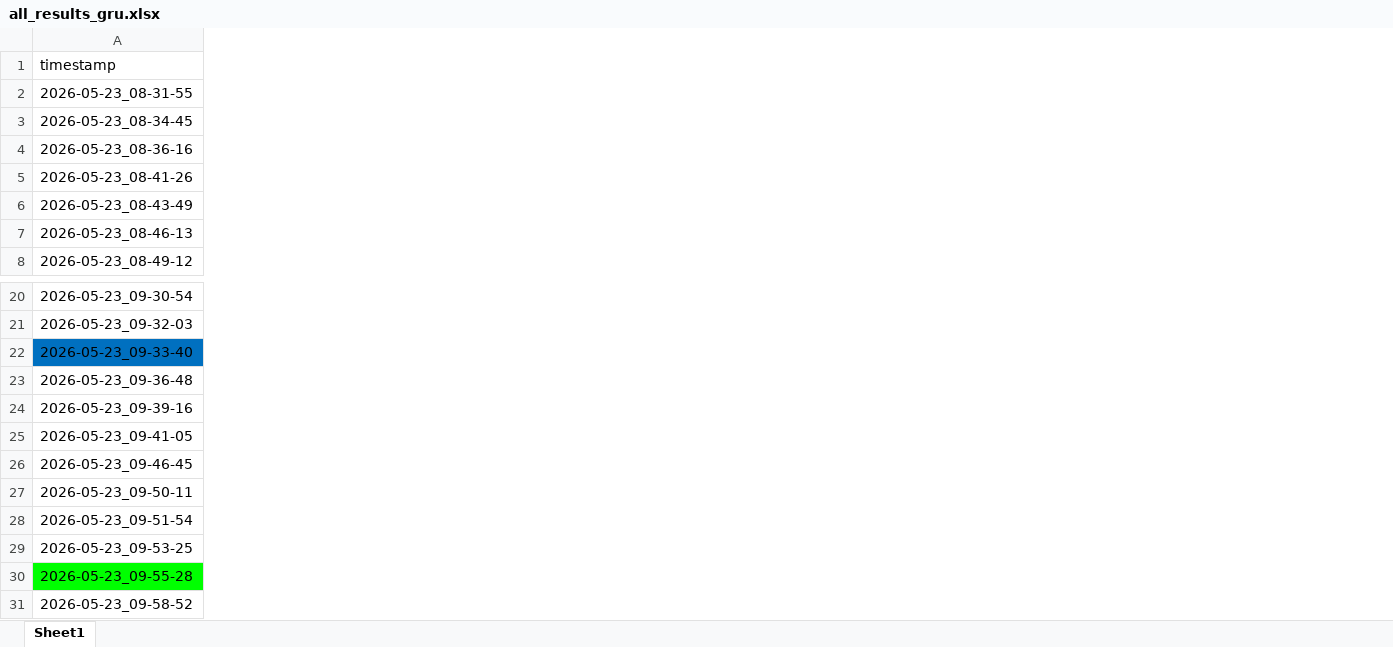
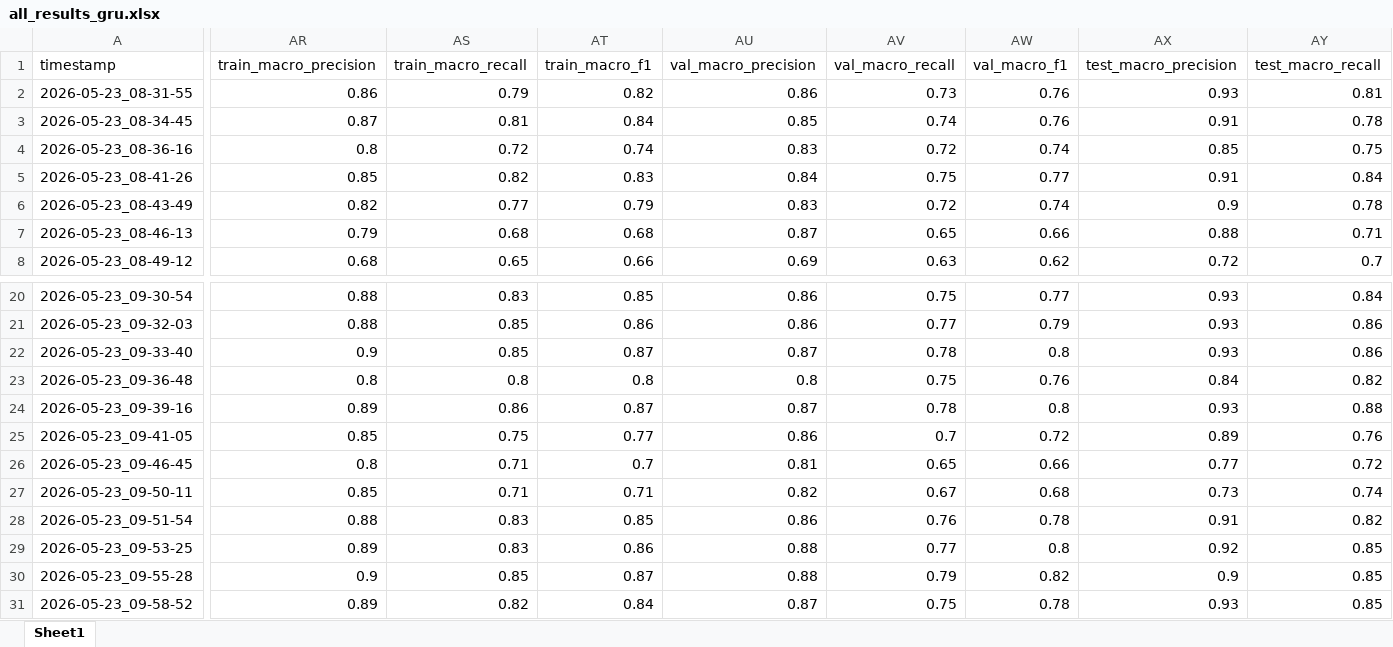
Before and after one commit to lmsasu/drill_events_classification, an Excel workbook: results/all_results_gru.xlsx, sheet Sheet1, drawn as a sheet; only a part is shown, gaps mark what is left out; values as stored, in another font and other column widths than the file's, no borders; the diff covers the shown part only; the diff names each change by its address in the sheet, - before the commit and + after, or states it on an @@ line.

```diff
--- a/results/all_results_gru.xlsx (sheet Sheet1)
+++ b/results/all_results_gru.xlsx (sheet Sheet1)
+column AR (train_macro_precision), rows 2-8: 0.86 | 0.87 | 0.8 | 0.85 | 0.82 | 0.79 | 0.68; rows 20-31: 0.88 | 0.88 | 0.9 | 0.8 | 0.89 | 0.85 | 0.8 | 0.85 | 0.88 | 0.89 | 0.9 | 0.89
+column AS (train_macro_recall), rows 2-8: 0.79 | 0.81 | 0.72 | 0.82 | 0.77 | 0.68 | 0.65; rows 20-31: 0.83 | 0.85 | 0.85 | 0.8 | 0.86 | 0.75 | 0.71 | 0.71 | 0.83 | 0.83 | 0.85 | 0.82
+column AT (train_macro_f1), rows 2-8: 0.82 | 0.84 | 0.74 | 0.83 | 0.79 | 0.68 | 0.66; rows 20-31: 0.85 | 0.86 | 0.87 | 0.8 | 0.87 | 0.77 | 0.7 | 0.71 | 0.85 | 0.86 | 0.87 | 0.84
+column AU (val_macro_precision), rows 2-8: 0.86 | 0.85 | 0.83 | 0.84 | 0.83 | 0.87 | 0.69; rows 20-31: 0.86 | 0.86 | 0.87 | 0.8 | 0.87 | 0.86 | 0.81 | 0.82 | 0.86 | 0.88 | 0.88 | 0.87
+column AV (val_macro_recall), rows 2-8: 0.73 | 0.74 | 0.72 | 0.75 | 0.72 | 0.65 | 0.63; rows 20-31: 0.75 | 0.77 | 0.78 | 0.75 | 0.78 | 0.7 | 0.65 | 0.67 | 0.76 | 0.77 | 0.79 | 0.75
+column AW (val_macro_f1), rows 2-8: 0.76 | 0.76 | 0.74 | 0.77 | 0.74 | 0.66 | 0.62; rows 20-31: 0.77 | 0.79 | 0.8 | 0.76 | 0.8 | 0.72 | 0.66 | 0.68 | 0.78 | 0.8 | 0.82 | 0.78
+column AX (test_macro_precision), rows 2-8: 0.93 | 0.91 | 0.85 | 0.91 | 0.9 | 0.88 | 0.72; rows 20-31: 0.93 | 0.93 | 0.93 | 0.84 | 0.93 | 0.89 | 0.77 | 0.73 | 0.91 | 0.92 | 0.9 | 0.93
+column AY (test_macro_recall), rows 2-8: 0.81 | 0.78 | 0.75 | 0.84 | 0.78 | 0.71 | 0.7; rows 20-31: 0.84 | 0.86 | 0.86 | 0.82 | 0.88 | 0.76 | 0.72 | 0.74 | 0.82 | 0.85 | 0.85 | 0.85
-A22 fill: #0070C0
+A22 fill: none
-A30 fill: #00FF00
+A30 fill: none
```
Also changed, not shown: 1 added column and cell formats elsewhere in this sheet, results/all_results_lstm.xlsx, results/all_results_tcn.xlsx.
